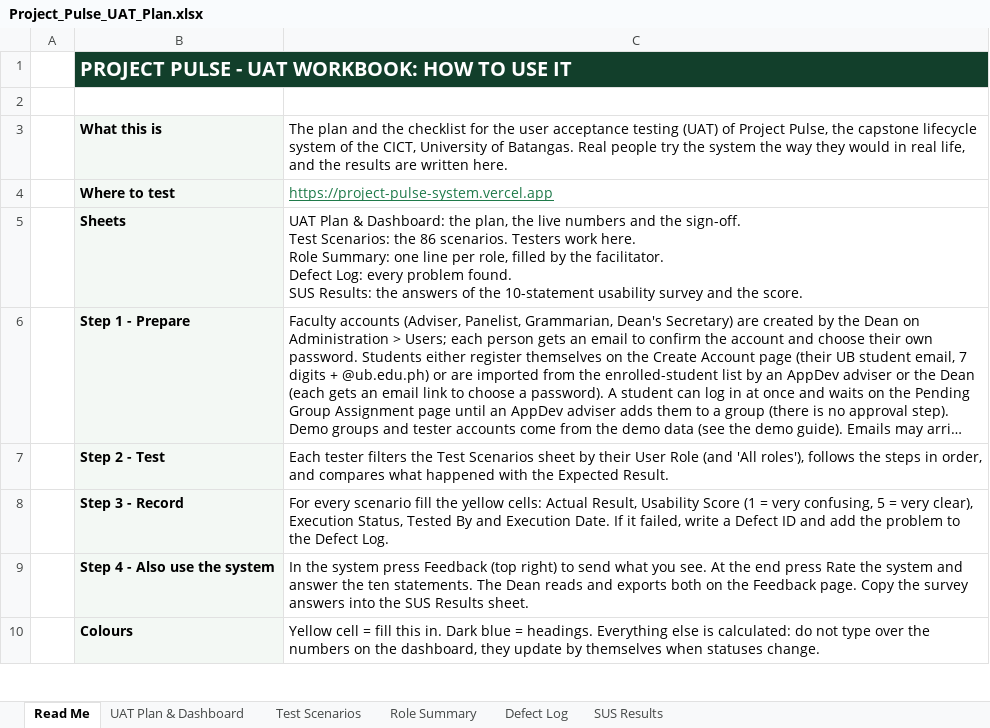
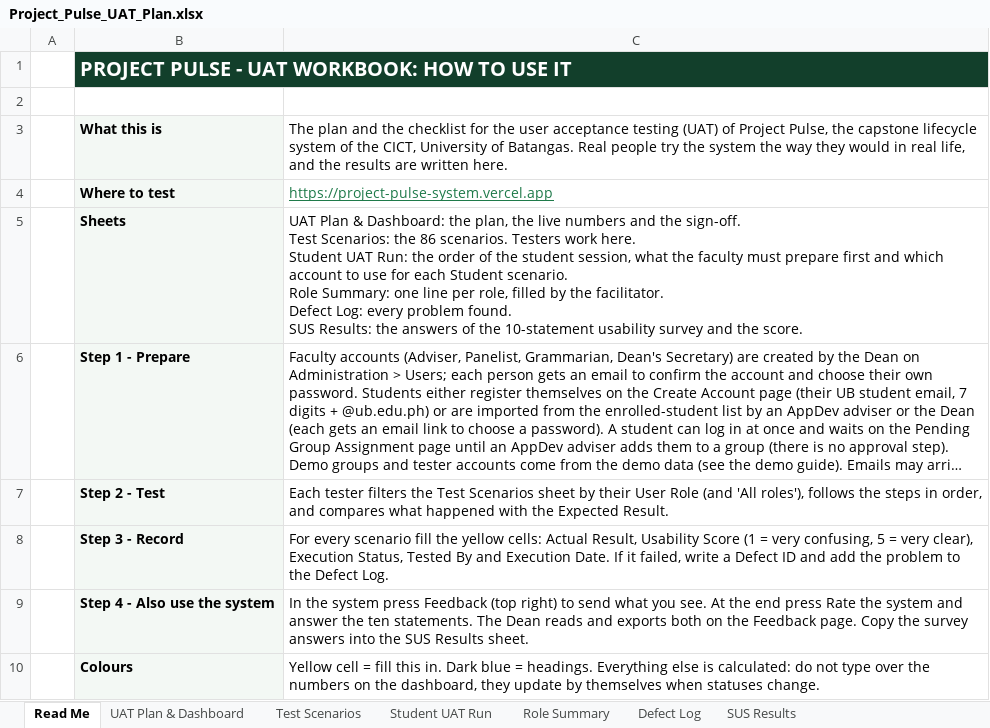
Before and after one commit to sevm844/Project_Pulse_System, an Excel workbook: docs/Project_Pulse_UAT_Plan.xlsx, sheet Read Me, drawn as a sheet; only a part is shown; long unchanged cells end in …; values as stored, in another font and other column widths than the file's, no borders; ↵ is a line break in a cell; the diff names each change by its address in the sheet, - before the commit and + after, or states it on an @@ line.

```diff
--- a/docs/Project_Pulse_UAT_Plan.xlsx (sheet Read Me)
+++ b/docs/Project_Pulse_UAT_Plan.xlsx (sheet Read Me)
+sheet tab: Student UAT Run
-C5: …work here. ↵ Role Summary:…
+C5: …work here. ↵ Student UAT Run: the order of the student session, what the faculty must prepare first and which account to use for each Student scenario. ↵ Role Summary:…
```
